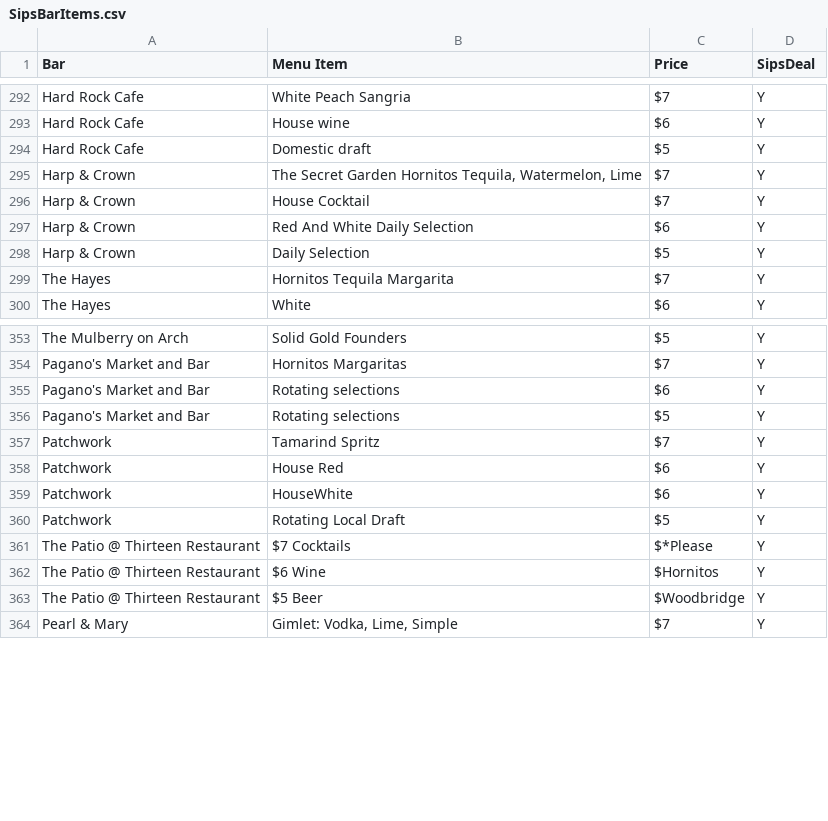
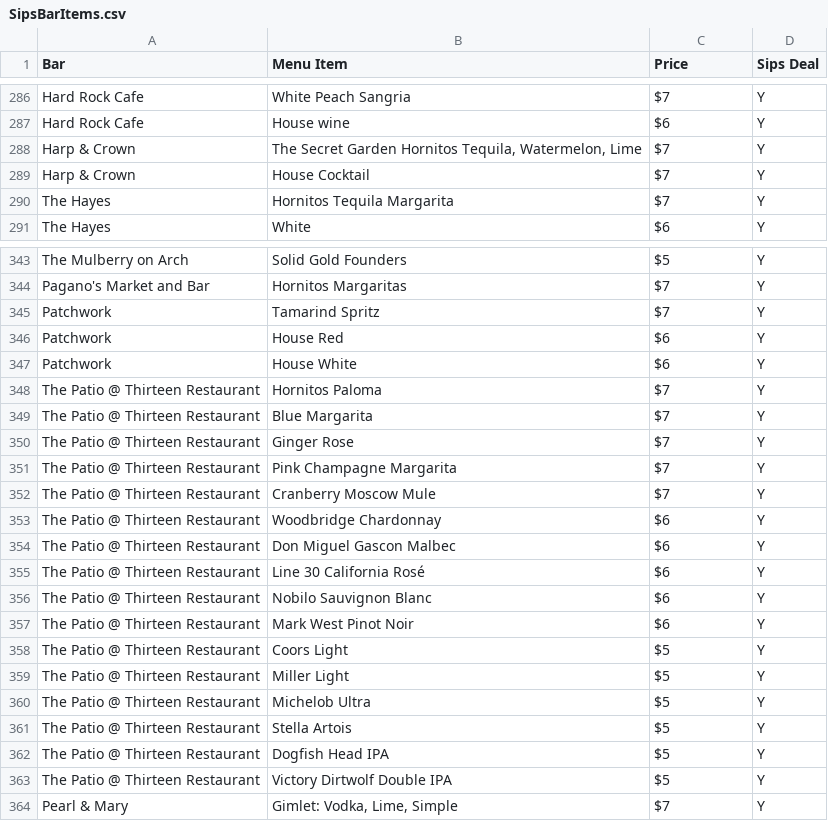
Before and after one commit to LouieR3/Philly-Happy-Hour-Map, a CSV file: SipsBarItems.csv, drawn as a sheet; only a part is shown, gaps mark what is left out; the diff covers the shown part only.

```diff
--- a/SipsBarItems.csv
+++ b/SipsBarItems.csv
@@ -1 +1 @@
-Bar,Menu Item,Price,SipsDeal
+Bar,Menu Item,Price,Sips Deal
@@ -293,7 +287,4 @@ Hard Rock Cafe,White Peach Sangria,$7,Y
 Hard Rock Cafe,House wine,$6,Y
-Hard Rock Cafe,Domestic draft,$5,Y
 Harp & Crown,"The Secret Garden Hornitos Tequila, Watermelon, Lime",$7,Y
 Harp & Crown,House Cocktail,$7,Y
-Harp & Crown,Red And White Daily Selection,$6,Y
-Harp & Crown,Daily Selection,$5,Y
 The Hayes,Hornitos Tequila Margarita,$7,Y
@@ -354,11 +344,21 @@ The Mulberry on Arch,Solid Gold Founders,$5,Y
 Pagano's Market and Bar,Hornitos Margaritas,$7,Y
-Pagano's Market and Bar,Rotating selections,$6,Y
-Pagano's Market and Bar,Rotating selections,$5,Y
 Patchwork,Tamarind Spritz,$7,Y
 Patchwork,House Red,$6,Y
-Patchwork,HouseWhite,$6,Y
-Patchwork,Rotating Local Draft,$5,Y
-The Patio @ Thirteen Restaurant,$7 Cocktails,$*Please,Y
-The Patio @ Thirteen Restaurant,$6 Wine,$Hornitos,Y
-The Patio @ Thirteen Restaurant,$5 Beer,$Woodbridge,Y
+Patchwork,House White,$6,Y
+The Patio @ Thirteen Restaurant,Hornitos Paloma,$7,Y
+The Patio @ Thirteen Restaurant,Blue Margarita,$7,Y
+The Patio @ Thirteen Restaurant,Ginger Rose,$7,Y
+The Patio @ Thirteen Restaurant,Pink Champagne Margarita,$7,Y
+The Patio @ Thirteen Restaurant,Cranberry Moscow Mule,$7,Y
+The Patio @ Thirteen Restaurant,Woodbridge Chardonnay,$6,Y
+The Patio @ Thirteen Restaurant,Don Miguel Gascon Malbec,$6,Y
+The Patio @ Thirteen Restaurant,Line 30 California Rosé,$6,Y
+The Patio @ Thirteen Restaurant,Nobilo Sauvignon Blanc,$6,Y
+The Patio @ Thirteen Restaurant,Mark West Pinot Noir,$6,Y
+The Patio @ Thirteen Restaurant,Coors Light,$5,Y
+The Patio @ Thirteen Restaurant,Miller Light,$5,Y
+The Patio @ Thirteen Restaurant,Michelob Ultra,$5,Y
+The Patio @ Thirteen Restaurant,Stella Artois,$5,Y
+The Patio @ Thirteen Restaurant,Dogfish Head IPA,$5,Y
+The Patio @ Thirteen Restaurant,Victory Dirtwolf Double IPA,$5,Y
 Pearl & Mary,"Gimlet: Vodka, Lime, Simple",$7,Y
```
Also changed, not shown: 1 added row, 15 removed rows and 3 edited cells elsewhere in this file, AllSipsLocations.csv, TestMenu.csv, 6 other files.
